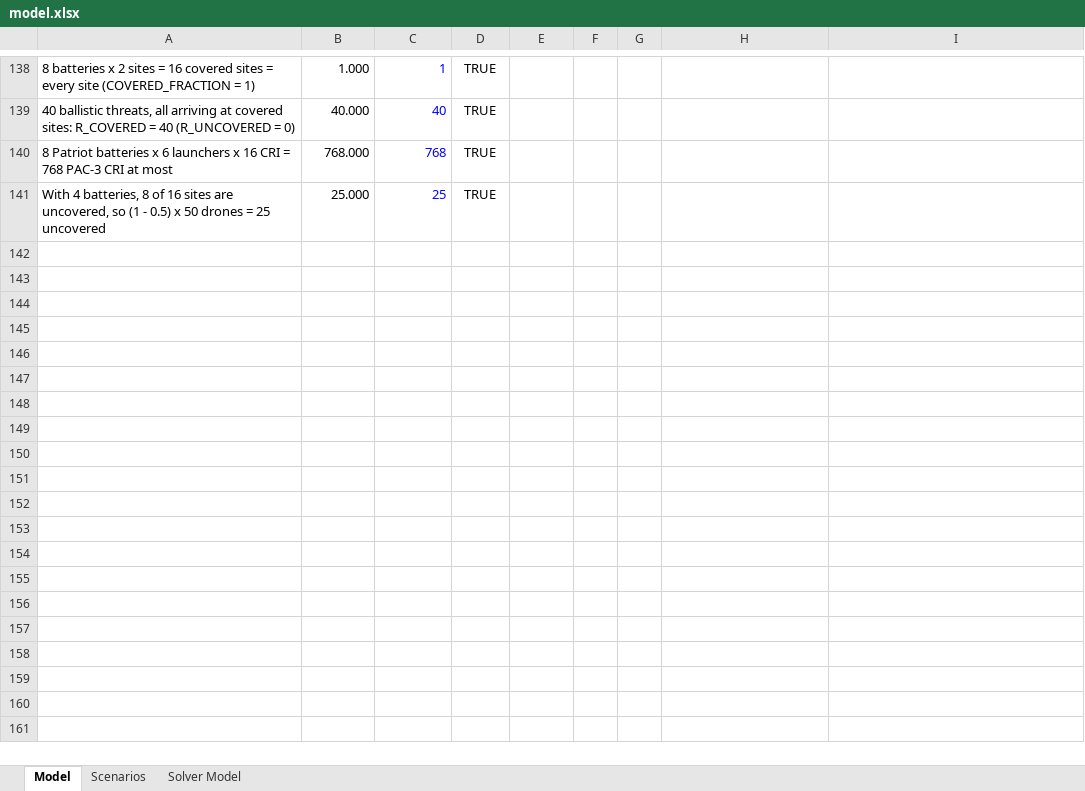
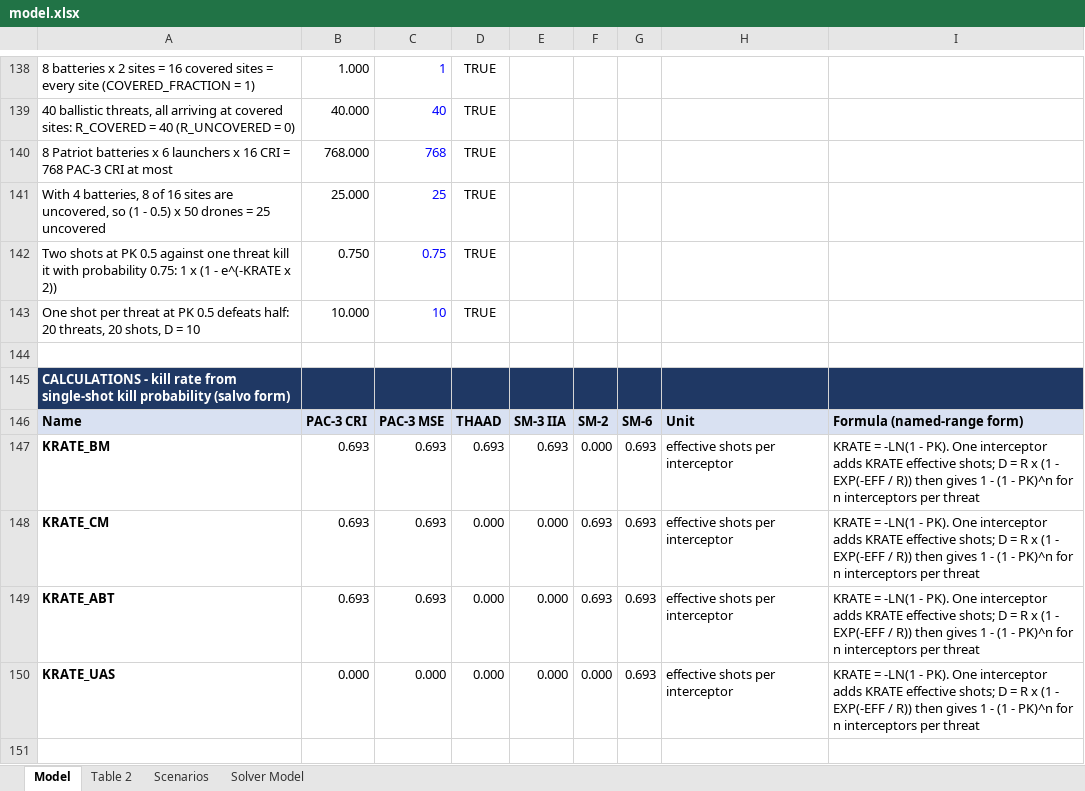
Before and after one commit to richiegaas/richie-gaas, an Excel workbook: capabilities/economic-research/model.xlsx, sheet Model, drawn as a sheet; only a part is shown, gaps mark what is left out; values as stored, in another font and other column widths than the file's, no borders; the diff covers the shown part only; the diff names each change by its address in the sheet, - before the commit and + after, or states it on an @@ line.

```diff
--- a/capabilities/economic-research/model.xlsx (sheet Model)
+++ b/capabilities/economic-research/model.xlsx (sheet Model)
+sheet tab: Table 2
+row 142: Two shots at PK 0.5 against one threat kill it with probability 0.75: 1 x (1 - e^(-KRATE x 2)) | 0.750 | 0.75 | TRUE
+row 143: One shot per threat at PK 0.5 defeats half: 20 threats, 20 shots, D = 10 | 10.000 | 10 | TRUE
+row 144: (empty)
+row 145: CALCULATIONS - kill rate from single-shot kill probability (salvo form)
+row 146: Name | PAC-3 CRI | PAC-3 MSE | THAAD | SM-3 IIA | SM-2 | SM-6 | Unit | Formula (named-range form)
+row 147: KRATE_BM | 0.693 | 0.693 | 0.693 | 0.693 | 0.000 | 0.693 | effective shots per interceptor | KRATE = -LN(1 - PK). One interceptor adds KRATE effective shots; D = R x (1 - EXP(-EFF / R)) then gives 1 - (1 - PK)^n for n interceptors per threat
+row 148: KRATE_CM | 0.693 | 0.693 | 0.000 | 0.000 | 0.693 | 0.693 | effective shots per interceptor | KRATE = -LN(1 - PK). One interceptor adds KRATE effective shots; D = R x (1 - EXP(-EFF / R)) then gives 1 - (1 - PK)^n for n interceptors per threat
+row 149: KRATE_ABT | 0.693 | 0.693 | 0.000 | 0.000 | 0.693 | 0.693 | effective shots per interceptor | KRATE = -LN(1 - PK). One interceptor adds KRATE effective shots; D = R x (1 - EXP(-EFF / R)) then gives 1 - (1 - PK)^n for n interceptors per threat
+row 150: KRATE_UAS | 0.000 | 0.000 | 0.000 | 0.000 | 0.000 | 0.693 | effective shots per interceptor | KRATE = -LN(1 - PK). One interceptor adds KRATE effective shots; D = R x (1 - EXP(-EFF / R)) then gives 1 - (1 - PK)^n for n interceptors per threat
+row 151: (empty)
```
Also changed, not shown: 26 added rows, 3 removed rows and 127 edited cells elsewhere in this sheet, sheet Scenarios, sheet Solver Model, formulas that keep their value, 6 other files.
